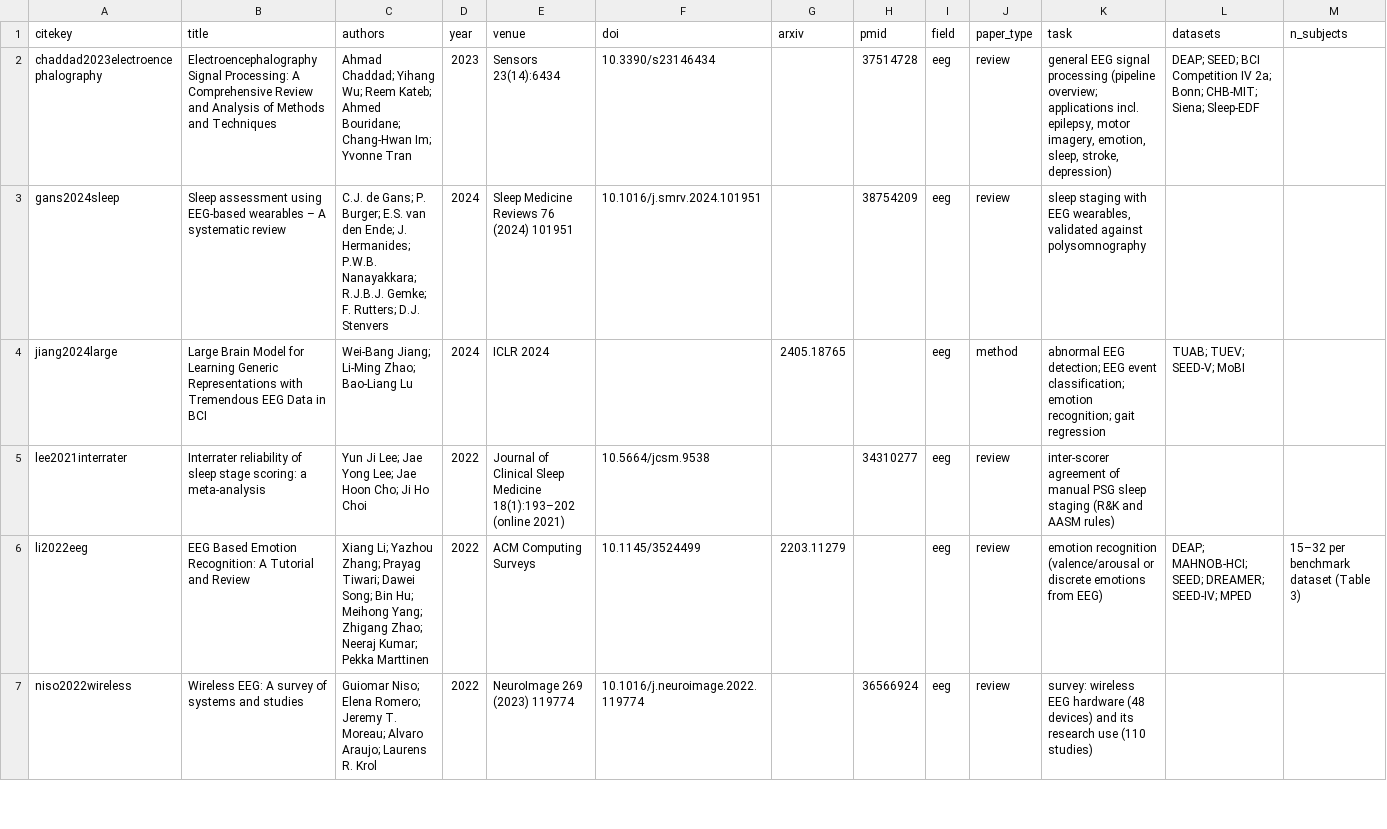
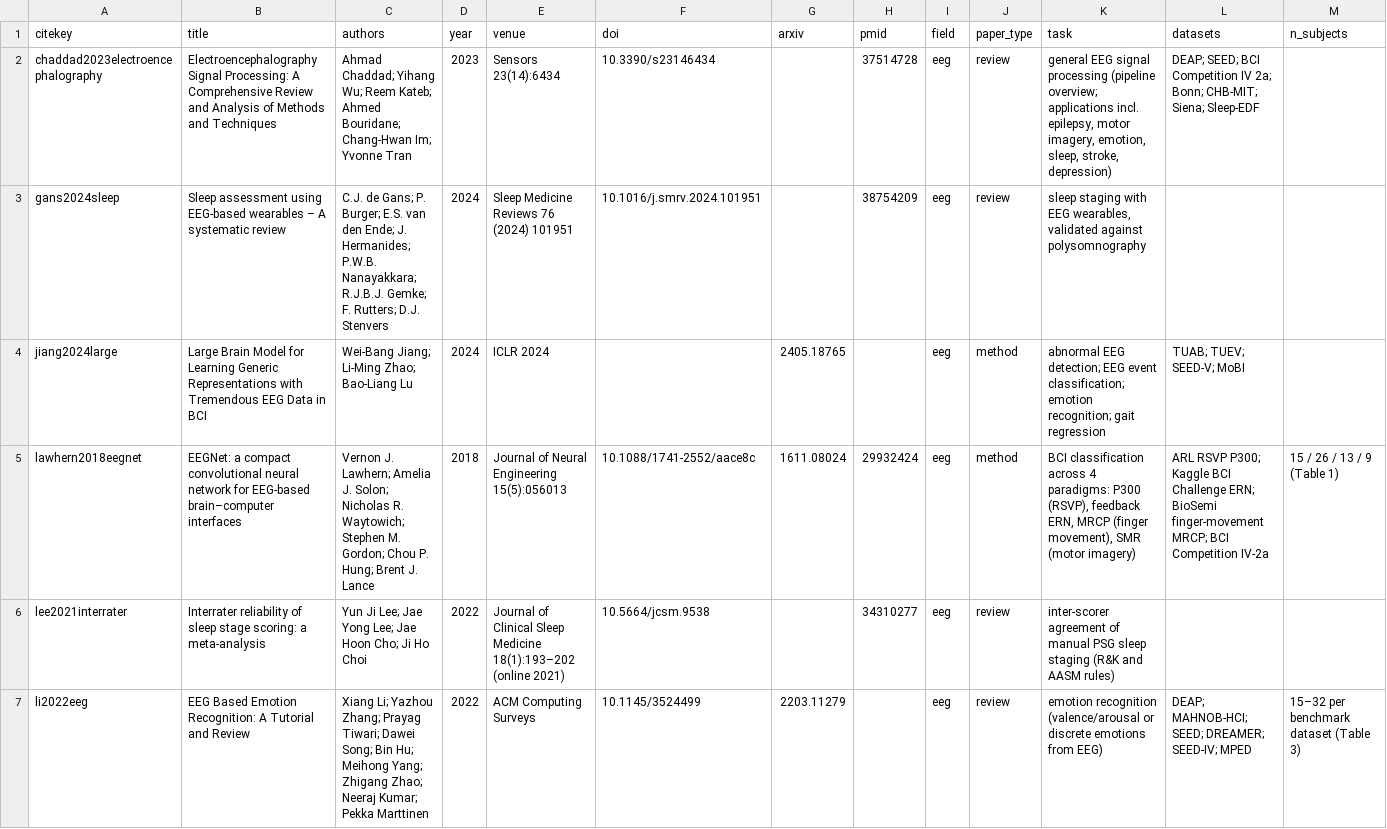
Before and after one commit to JakubBilski/eeg-literature-review, a CSV file: data/comparison.csv, drawn as a sheet; only a part is shown; the shorter side is filled out with more unchanged rows; rows hold the shown columns only; the diff names each change by its address in the sheet, - before the commit and + after, or states it on an @@ line.

```diff
--- a/data/comparison.csv
+++ b/data/comparison.csv
+row 5: lawhern2018eegnet | EEGNet: a compact convolutional neural network for EEG-based brain–computer interfaces | Vernon J. Lawhern; Amelia J. Solon; Nicholas R. Waytowich; Stephen M. Gordon; Chou P. Hung; Brent J. Lance | 2018 | Journal of Neural Engineering 15(5):056013 | 10.1088/1741-2552/aace8c | 1611.08024 | 29932424 | eeg | method | BCI classification across 4 paradigms: P300 (RSVP), feedback ERN, MRCP (finger movement), SMR (motor imagery) | ARL RSVP P300; Kaggle BCI Challenge ERN; BioSemi finger-movement MRCP; BCI Competition IV-2a | 15 / 26 / 13 / 9 (Table 1)
```
Also changed, not shown: data/screening.csv, 19 other files.
